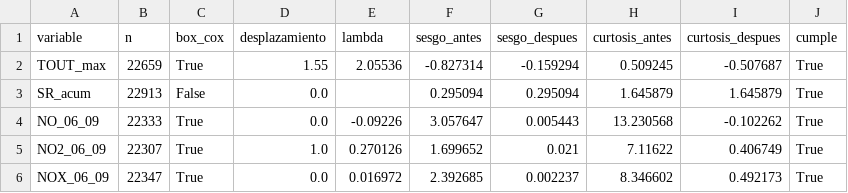
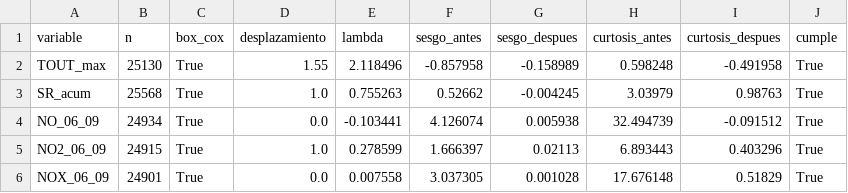
Before and after one commit to Lunaaaalj/MA2003B.102.07, a CSV file: data/processed/transformacion_diaria_parametros.csv, drawn as a sheet; only a part is shown; the diff covers the shown part only.

```diff
--- a/data/processed/transformacion_diaria_parametros.csv
+++ b/data/processed/transformacion_diaria_parametros.csv
@@ -1,6 +1,6 @@
 variable,n,box_cox,desplazamiento,lambda,sesgo_antes,sesgo_despues,curtosis_antes,curtosis_despues,cumple
-TOUT_max,22659,True,1.55,2.05536,-0.827314,-0.159294,0.509245,-0.507687,True
-SR_acum,22913,False,0.0,,0.295094,0.295094,1.645879,1.645879,True
-NO_06_09,22333,True,0.0,-0.09226,3.057647,0.005443,13.230568,-0.102262,True
-NO2_06_09,22307,True,1.0,0.270126,1.699652,0.021,7.11622,0.406749,True
-NOX_06_09,22347,True,0.0,0.016972,2.392685,0.002237,8.346602,0.492173,True
+TOUT_max,25130,True,1.55,2.118496,-0.857958,-0.158989,0.598248,-0.491958,True
+SR_acum,25568,True,1.0,0.755263,0.52662,-0.004245,3.03979,0.98763,True
+NO_06_09,24934,True,0.0,-0.103441,4.126074,0.005938,32.494739,-0.091512,True
+NO2_06_09,24915,True,1.0,0.278599,1.666397,0.02113,6.893443,0.403296,True
+NOX_06_09,24901,True,0.0,0.007558,3.037305,0.001028,17.676148,0.51829,True
```
Also changed, not shown: 63 edited cells elsewhere in this file, 20 other files.
